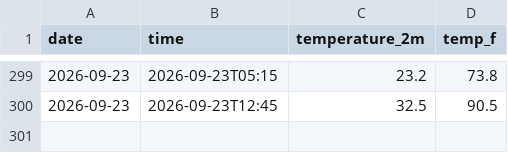
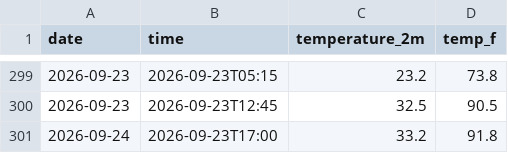
Before and after one commit to kevinguo1981/weather-tracker, a CSV file: daily_log.csv, drawn as a sheet; only a part is shown, gaps mark what is left out.

```diff
--- a/daily_log.csv
+++ b/daily_log.csv
@@ -300 +300,2 @@ date,time,temperature_2m,temp_f
 2026-09-23,2026-09-23T12:45,32.5,90.5
+2026-09-24,2026-09-23T17:00,33.2,91.8
```
Also changed, not shown: 1 other file.
